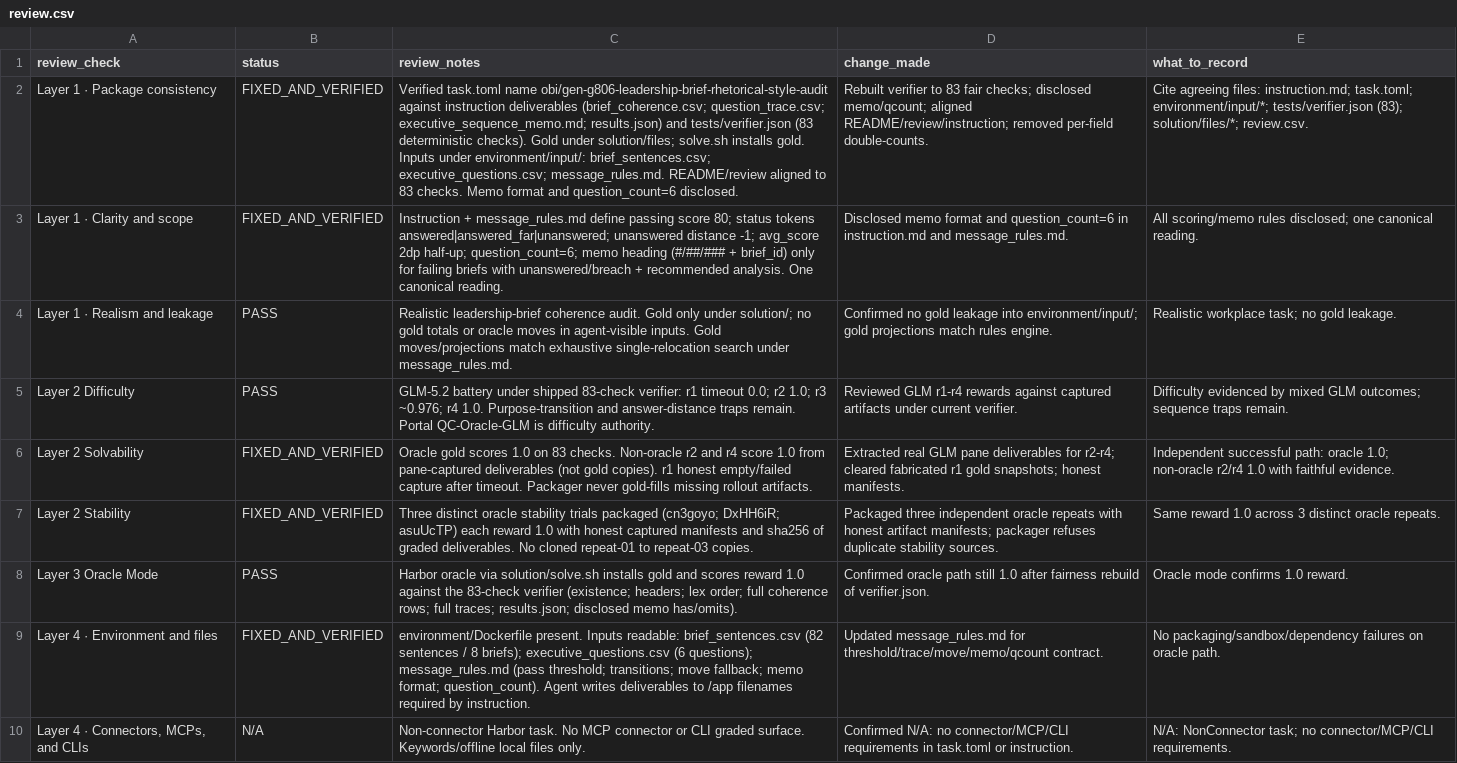
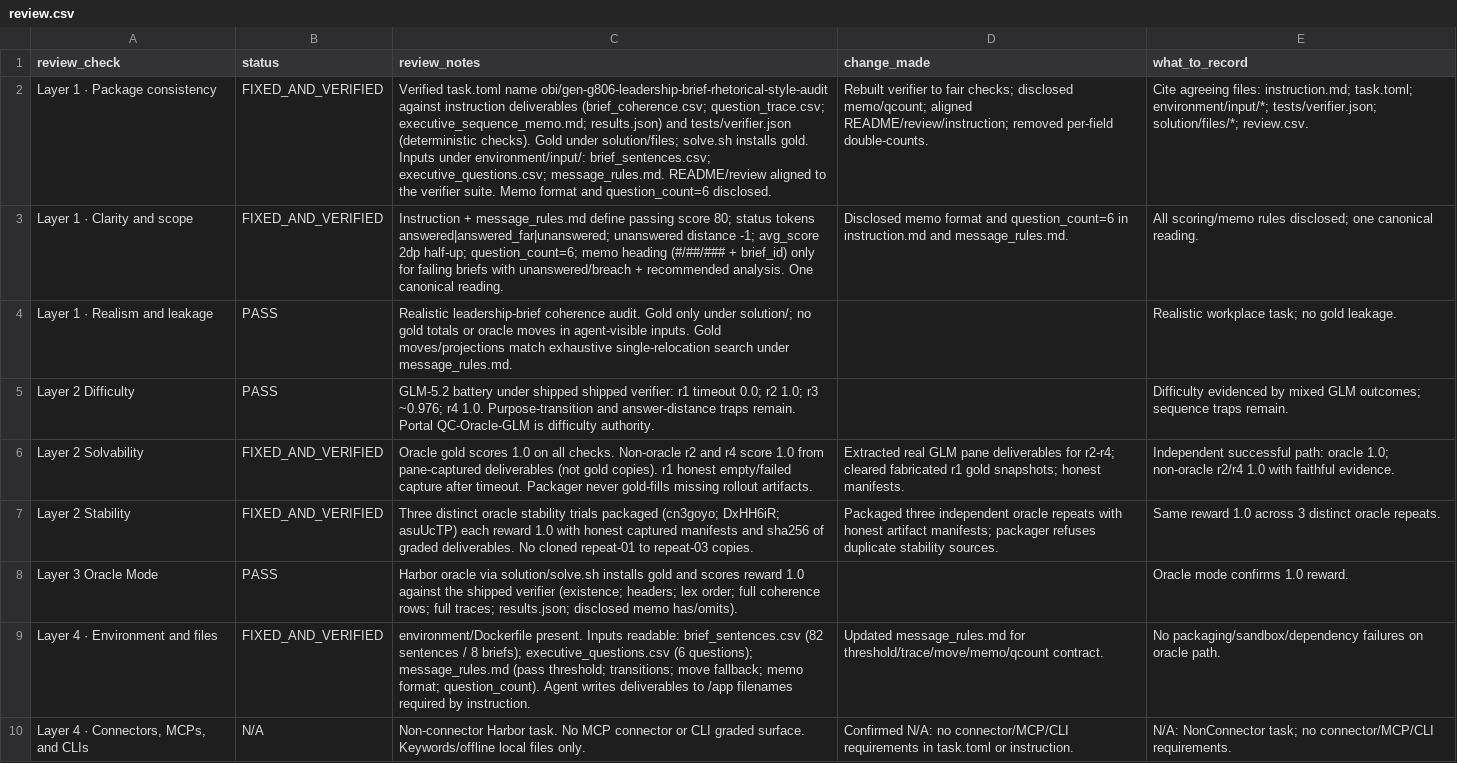
Before and after one commit to muhammady7-netizen/-haseeb-harbor-pipeline, a CSV file: sessions/C/source-pack/gen-g806-leadership-brief-rhetorical-style-audit/review.csv, drawn as a sheet; only a part is shown; the diff covers the shown part only; the diff names each change by its address in the sheet, - before the commit and + after, or states it on an @@ line.

Commit message:
gen-g806 v16: fix Oracle crash (row_count_equals unsupported -> 2 pytest row-count guards), strip Dockerfile CRLF, remove stale verifier counts from review.csv, update README. Local judge P0=0 P1=0

```diff
--- a/sessions/C/source-pack/gen-g806-leadership-brief-rhetorical-style-audit/review.csv
+++ b/sessions/C/source-pack/gen-g806-leadership-brief-rhetorical-style-audit/review.csv
-C2 (review_notes): …and tests/verifier.json (83 deterministic checks). Gold under solution/files; solve.sh installs gold. Inputs under environment/input/: brief_sentences.csv; executive_questions.csv; message_rules.md. README/review aligned to 83 checks. Memo format…
+C2 (review_notes): …and tests/verifier.json (deterministic checks). Gold under solution/files; solve.sh installs gold. Inputs under environment/input/: brief_sentences.csv; executive_questions.csv; message_rules.md. README/review aligned to the verifier suite. Memo format…
-D2 (change_made): …verifier to 83 fair checks;…
+D2 (change_made): …verifier to fair checks;…
-E2 (what_to_record): …task.toml; environment/input/*; tests/verifier.json (83); solution/files/*; review.csv.
+E2 (what_to_record): …task.toml; environment/input/*; tests/verifier.json; solution/files/*; review.csv.
-D4 (change_made): Confirmed no gold leakage into environment/input/; gold projections match rules engine.
+D4 (change_made): (empty)
-C5 (review_notes): …under shipped 83-check verifier: r1…
+C5 (review_notes): …under shipped shipped verifier: r1…
-D5 (change_made): Reviewed GLM r1-r4 rewards against captured artifacts under current verifier.
+D5 (change_made): (empty)
-C6 (review_notes): …1.0 on 83 checks. Non-oracle…
+C6 (review_notes): …1.0 on all checks. Non-oracle…
-C8 (review_notes): …against the 83-check verifier (existence;…
+C8 (review_notes): …against the shipped verifier (existence;…
-D8 (change_made): Confirmed oracle path still 1.0 after fairness rebuild of verifier.json.
+D8 (change_made): (empty)
```
Also changed, not shown: 3 edited cells elsewhere in this file, 4 other files.
